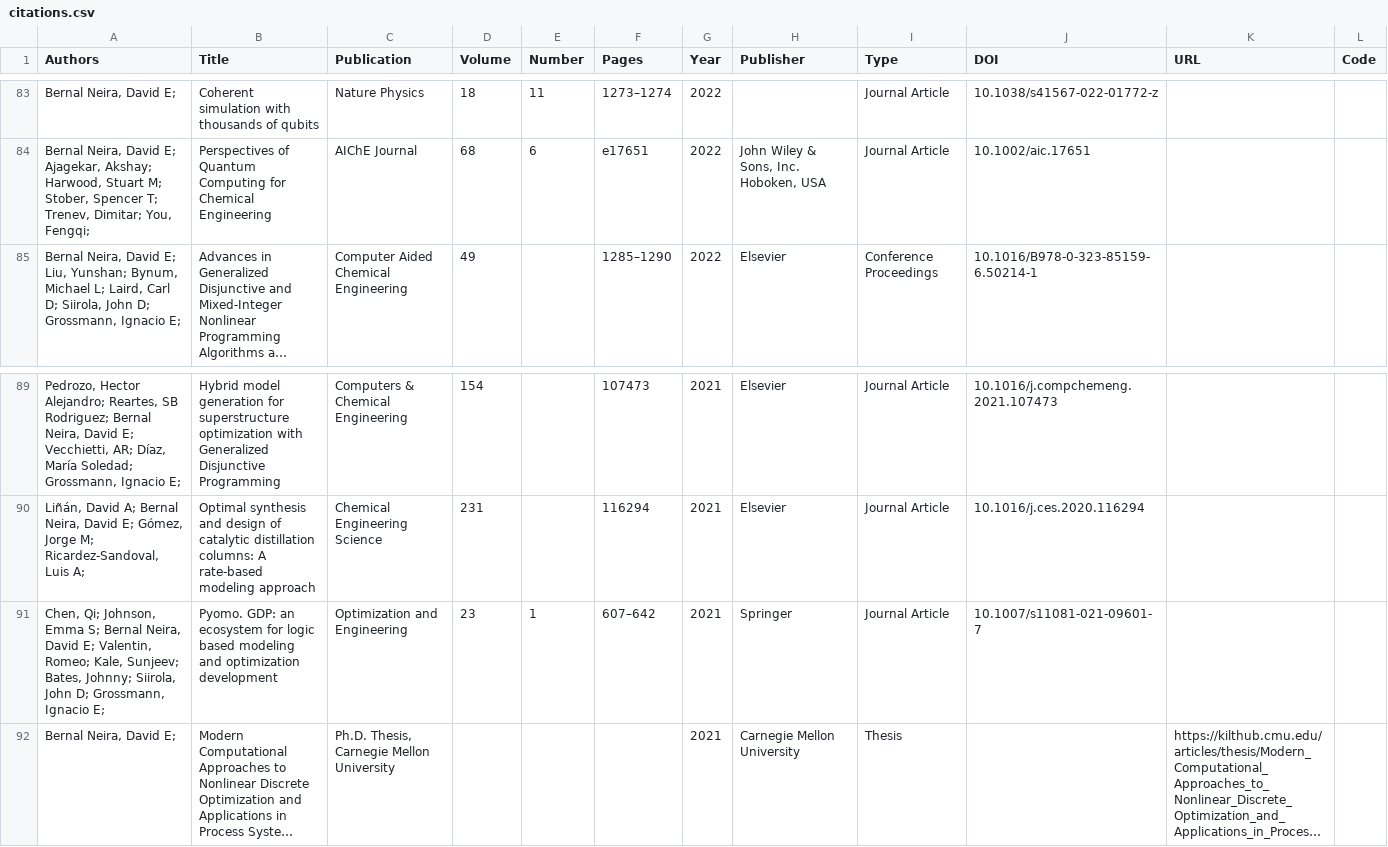
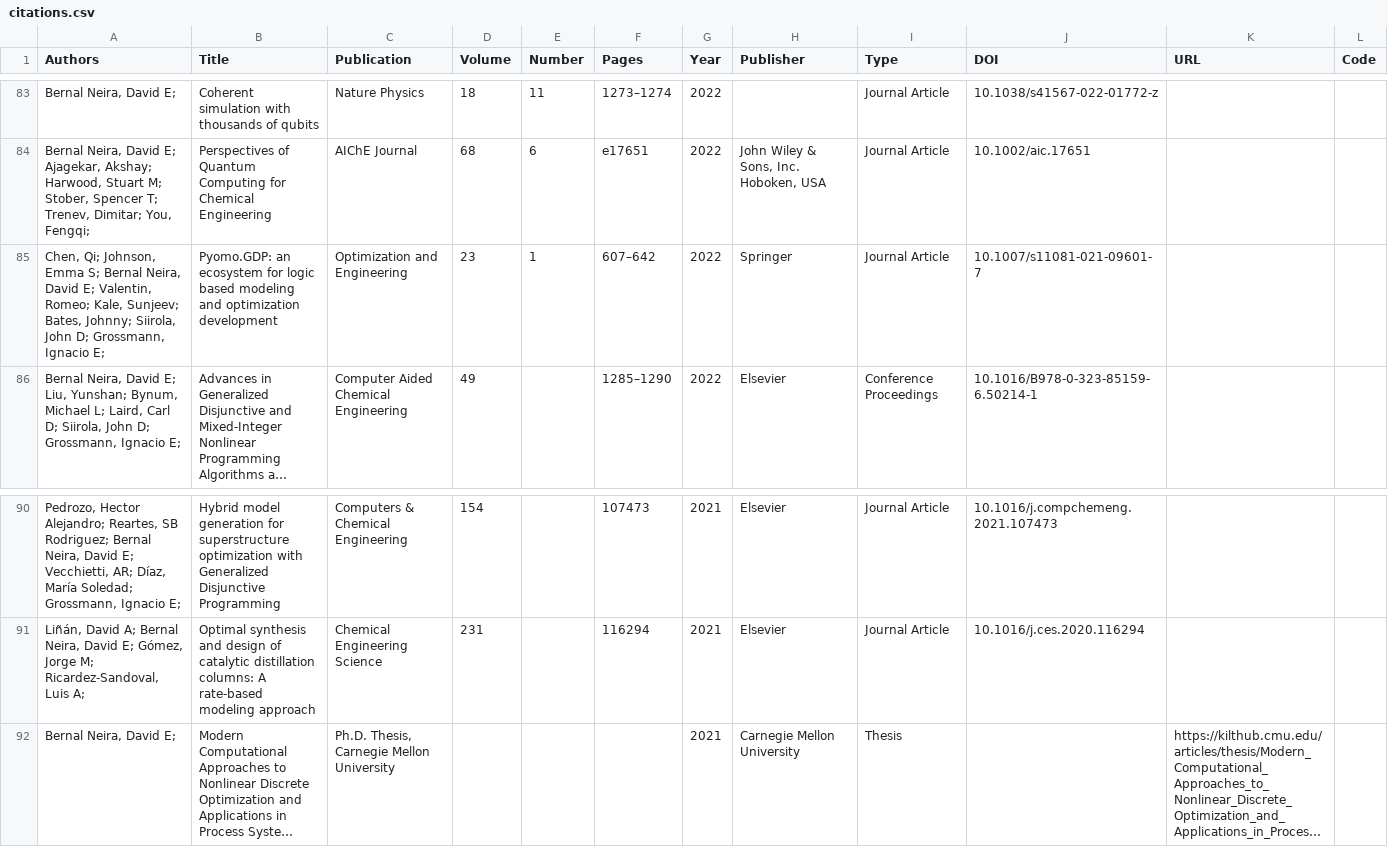
Before and after one commit to SECQUOIA/SECQUOIA.github.io, a CSV file: _data/citations.csv, drawn as a sheet; only a part is shown, gaps mark what is left out; long unchanged cells end in …; removed rows and columns are numbered as before the commit, all else as after; the diff names each change by its address in the sheet, - before the commit and + after, or states it on an @@ line.

```diff
--- a/_data/citations.csv
+++ b/_data/citations.csv
+row 85: Chen, Qi; Johnson, Emma S; Bernal Neira, David E; Valentin, Romeo; Kale, Sunjeev; Bates, Johnny; Siirola, John D; Grossmann, Ignacio E; | Pyomo.GDP: an ecosystem for logic based modeling and optimization development | Optimization and Engineering | 23 | 1 | 607–642 | 2022 | Springer | Journal Article | 10.1007/s11081-021-09601-7
-row 91: Chen, Qi; Johnson, Emma S; Bernal Neira, David E; Valentin, Romeo; Kale, Sunjeev; Bates, Johnny; Siirola, John D; Grossmann, Ignacio E; | Pyomo. GDP: an ecosystem for logic based modeling and optimization development | Optimization and Engineering | 23 | 1 | 607–642 | 2021 | Springer | Journal Article | 10.1007/s11081-021-09601-7
```
Also changed, not shown: 19 other files.
